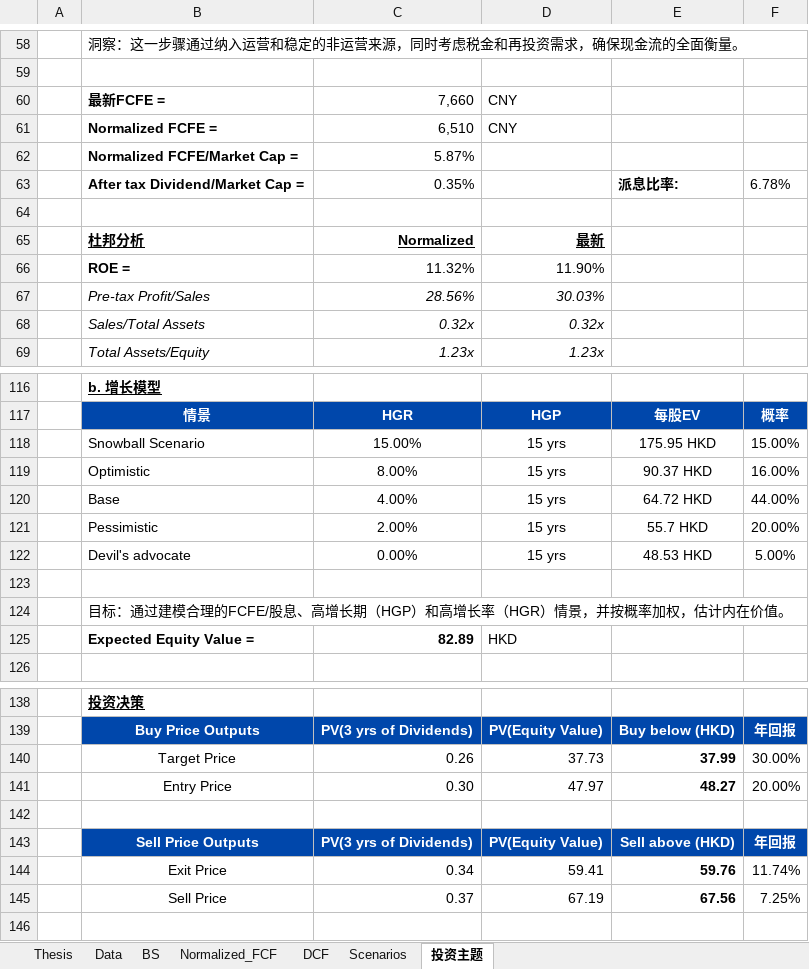
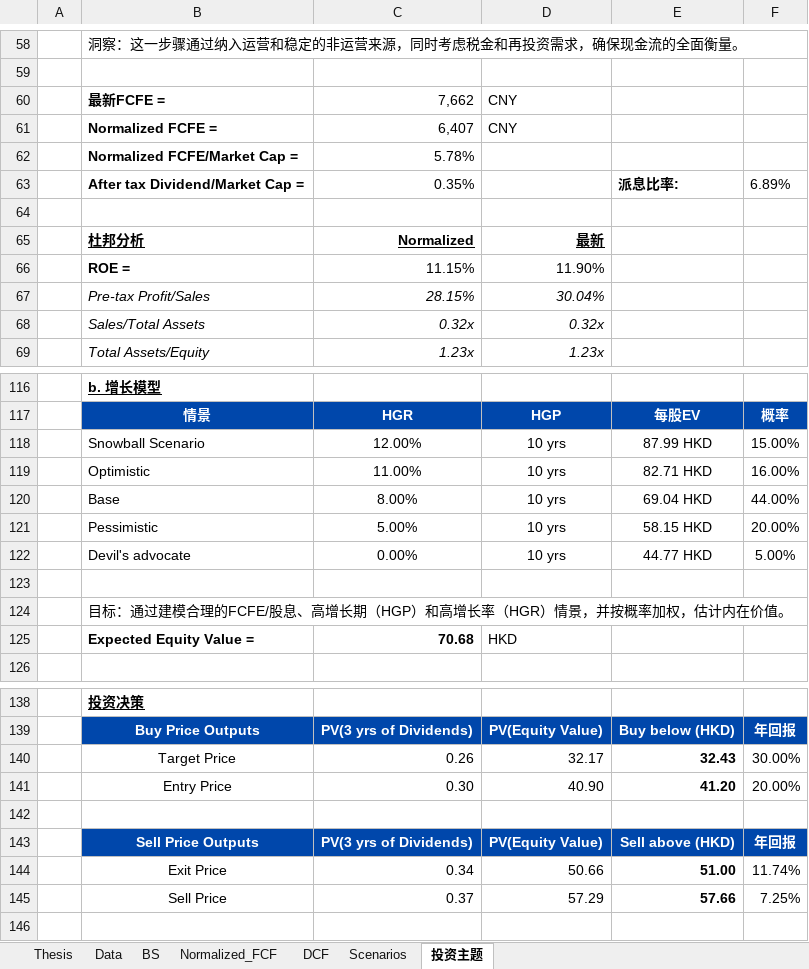
Before and after one commit to JerryChenz/Invest_Proc_1, an Excel workbook: financial_models/opportunities/1698.hk_Valuation.xlsx, sheet 投资主题, drawn as a sheet; only a part is shown, gaps mark what is left out; values as stored, in another font and other column widths than the file's, no borders; the diff covers the shown part only; the diff names each change by its address in the sheet, - before the commit and + after, or states it on an @@ line.

```diff
--- a/financial_models/opportunities/1698.hk_Valuation.xlsx (sheet 投资主题)
+++ b/financial_models/opportunities/1698.hk_Valuation.xlsx (sheet 投资主题)
-C60: 7,660
+C60: 7,662
-C61: 6,510
+C61: 6,407
-C62: 5.87%
+C62: 5.78%
-F63: 6.78%
+F63: 6.89%
-C66: 11.32%
+C66: 11.15%
-C67: 28.56%
+C67: 28.15%
-D67: 30.03%
+D67: 30.04%
-C118: 15.00%
+C118: 12.00%
-D118:D122: 15 yrs
+D118:D122: 10 yrs
-E118: 175.95 HKD
+E118: 87.99 HKD
-C119: 8.00%
+C119: 11.00%
-E119: 90.37 HKD
+E119: 82.71 HKD
-C120: 4.00%
+C120: 8.00%
-E120: 64.72 HKD
+E120: 69.04 HKD
-C121: 2.00%
+C121: 5.00%
-E121: 55.7 HKD
+E121: 58.15 HKD
-E122: 48.53 HKD
+E122: 44.77 HKD
-C125: 82.89
+C125: 70.68
-D140: 37.73
+D140: 32.17
-E140: 37.99
+E140: 32.43
-D141: 47.97
+D141: 40.90
-E141: 48.27
+E141: 41.20
-D144: 59.41
+D144: 50.66
-E144: 59.76
+E144: 51.00
-D145: 67.19
+D145: 57.29
-E145: 67.56
+E145: 57.66
```
Also changed, not shown: 14 edited cells elsewhere in this sheet, sheet Normalized_FCF, sheet Data, sheet DCF, sheet Thesis, sheet Scenarios, sheet BS, financial_models/Stock_Monitor_CN.xlsx, financial_models/Stock_Monitor_INT.xlsx, 2 other files.
